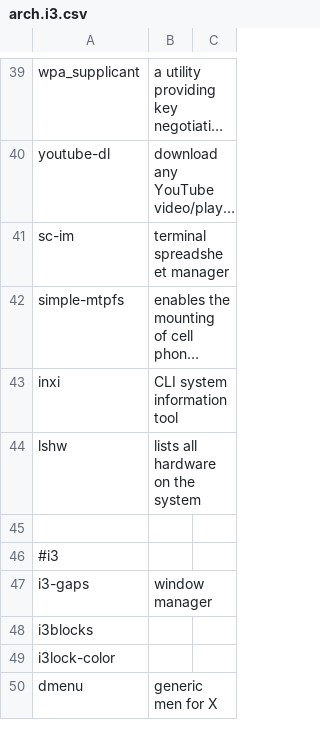
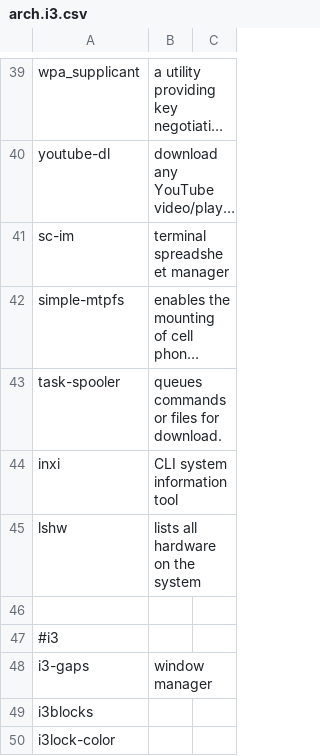
Before and after one commit to ispanos/anergos, a CSV file: programs/arch.i3.csv, drawn as a sheet; only a part is shown, gaps mark what is left out; the shorter side is filled out with more unchanged rows; long unchanged cells end in …; the diff names each change by its address in the sheet, - before the commit and + after, or states it on an @@ line.

Commit message:
Added task spooler

```diff
--- a/programs/arch.i3.csv
+++ b/programs/arch.i3.csv
+row 43: task-spooler | queues commands or files for download.
```
